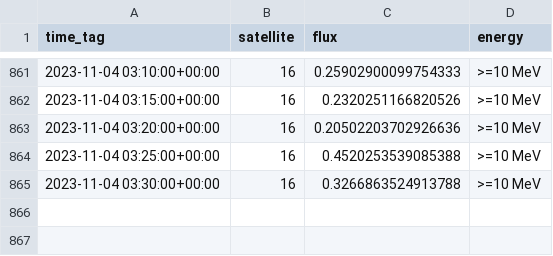
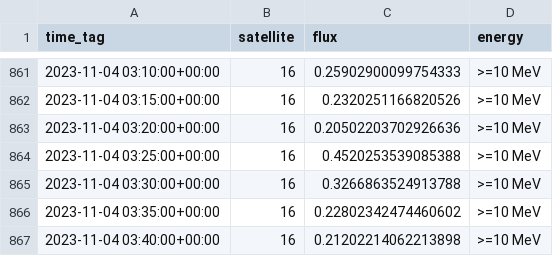
Before and after one commit to simuxakadiscgolfgod/Space-Weather, a CSV file: Proton_Data/goes_16_10Mev_log.csv, drawn as a sheet; only a part is shown, gaps mark what is left out.

```diff
--- a/Proton_Data/goes_16_10Mev_log.csv
+++ b/Proton_Data/goes_16_10Mev_log.csv
@@ -865 +865,3 @@ time_tag,satellite,flux,energy
 2023-11-04 03:30:00+00:00,16,0.3266863524913788,>=10 MeV
+2023-11-04 03:35:00+00:00,16,0.22802342474460602,>=10 MeV
+2023-11-04 03:40:00+00:00,16,0.21202214062213898,>=10 MeV
```
Also changed, not shown: Proton_Data/goes_16_100Mev_log.csv, X-Ray_Data/goes_16_long_log.csv, 6 other files.
